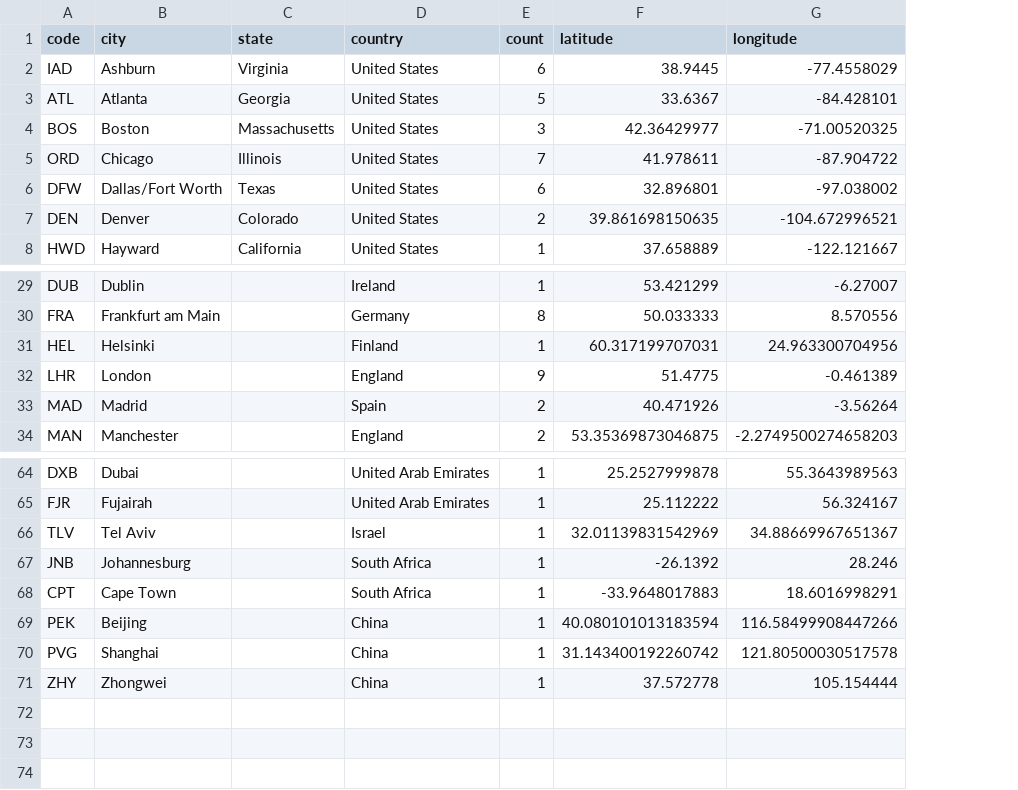
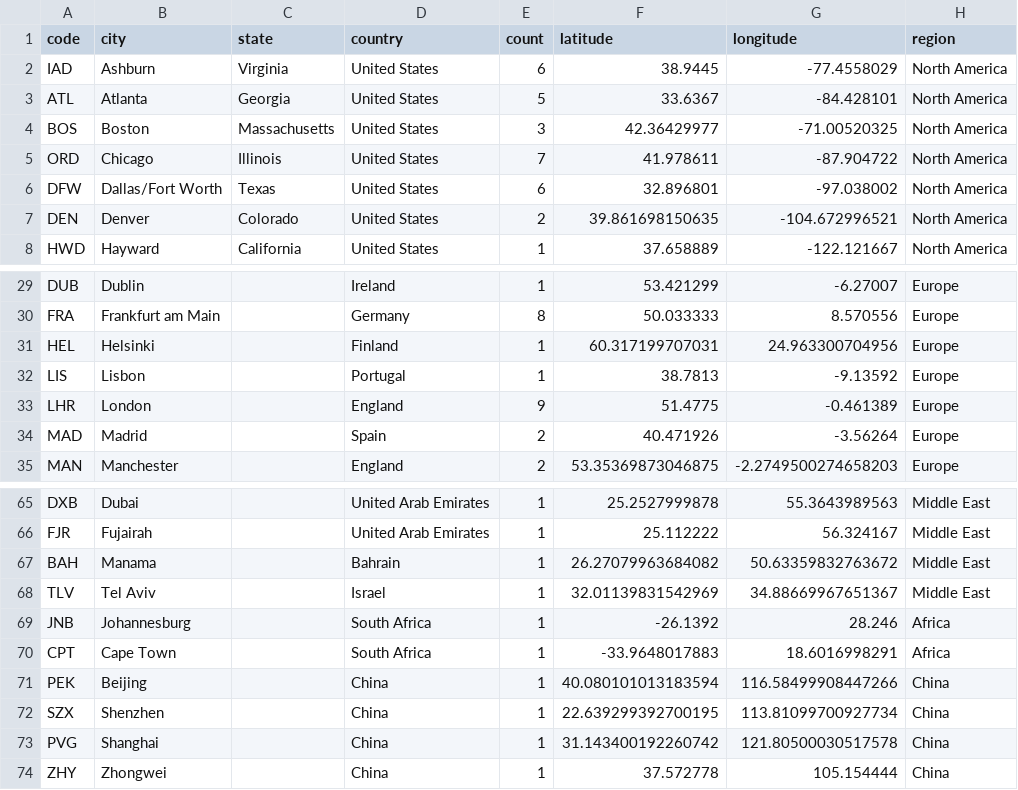
Before and after one commit to tobilg/aws-edge-locations, a CSV file: dist/edge-locations.csv, drawn as a sheet; only a part is shown, gaps mark what is left out; the diff names each change by its address in the sheet, - before the commit and + after, or states it on an @@ line.

Commit message:
Add region etc. (#5)
* Fix lookupAirport if condition truthyness for multiple matches (#js)

As explained on https://github.com/tobilg/aws-edge-locations/issues/4, using return value .indexOf method alone as condition can be misleading since -1 evaluates to truth, and this is not what we want.

Also fallback to first match from matches in case of tempMatches evaluates to 0.

* Data generation including new locations

Lisbon, Manama, Shenzen.

* fix counter tests

* Include "region" field as part of each location

I have a the requirement of group locations by region as it is on aws page, but with a different design. To make it easier, i add region field as part of of datasets (csv, and json).

- Extracted region, from each location set title
- Append corresponding region to each location of each locationSet, based on set order.
- Updated createLocation function to include region key in each location object
- Update dataset files distrubute functions to include region field

* Update tests to account for new region field

* Data generation including region field

* hotfix: update documentation to reflect new datasets props

* run all required generation scripts in one command
- updated readme

```diff
--- a/dist/edge-locations.csv
+++ b/dist/edge-locations.csv
+column H (region), rows 2-8: all North America; rows 29-31: all Europe; rows 33-35: all Europe; rows 65-66: Middle East | Middle East; rows 68-71: Middle East | Africa | Africa | China; rows 73-74: China | China
+row 32: LIS | Lisbon |  | Portugal | 1 | 38.7813 | -9.13592 | Europe
+row 67: BAH | Manama |  | Bahrain | 1 | 26.27079963684082 | 50.63359832763672 | Middle East
+row 72: SZX | Shenzhen |  | China | 1 | 22.639299392700195 | 113.81099700927734 | China
```
Also changed, not shown: 5 other files.
